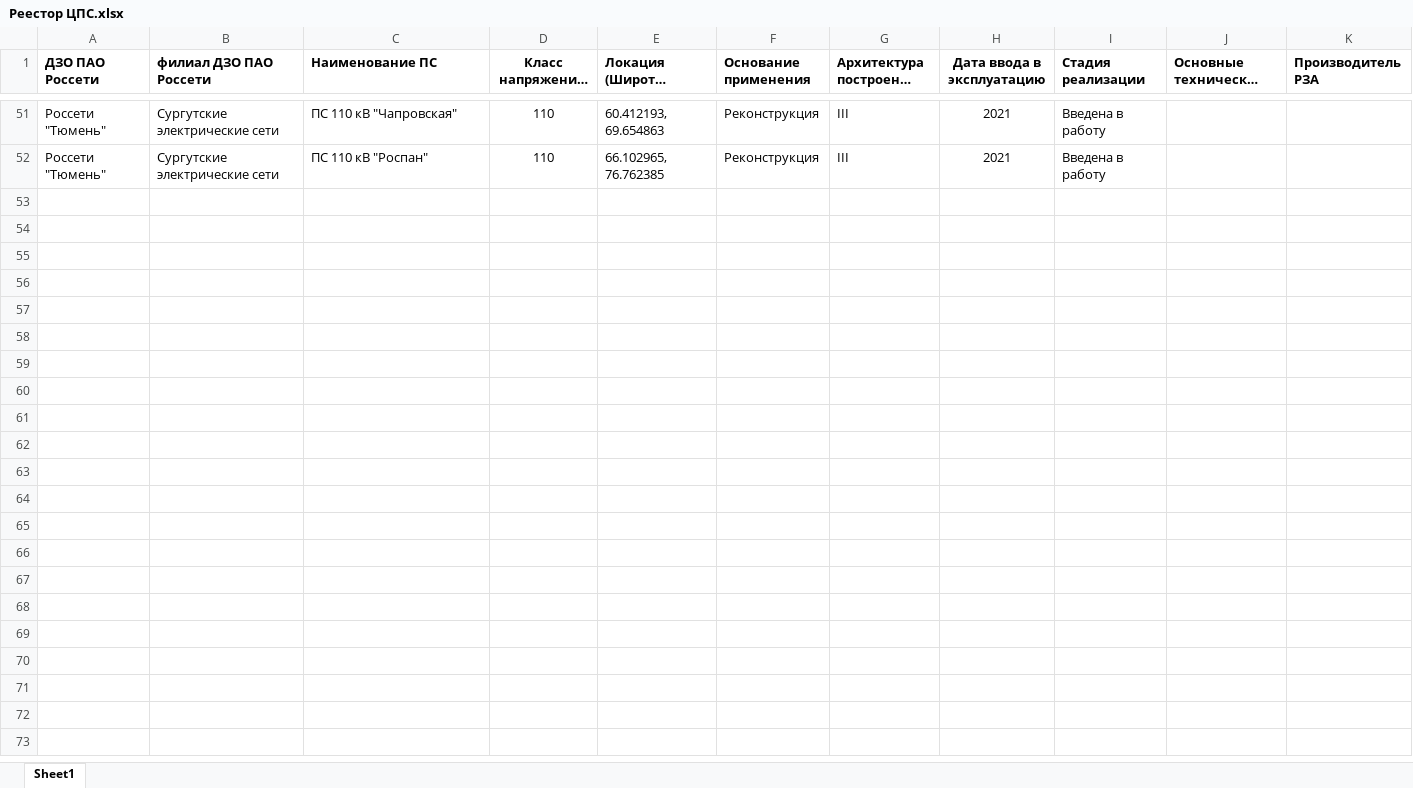
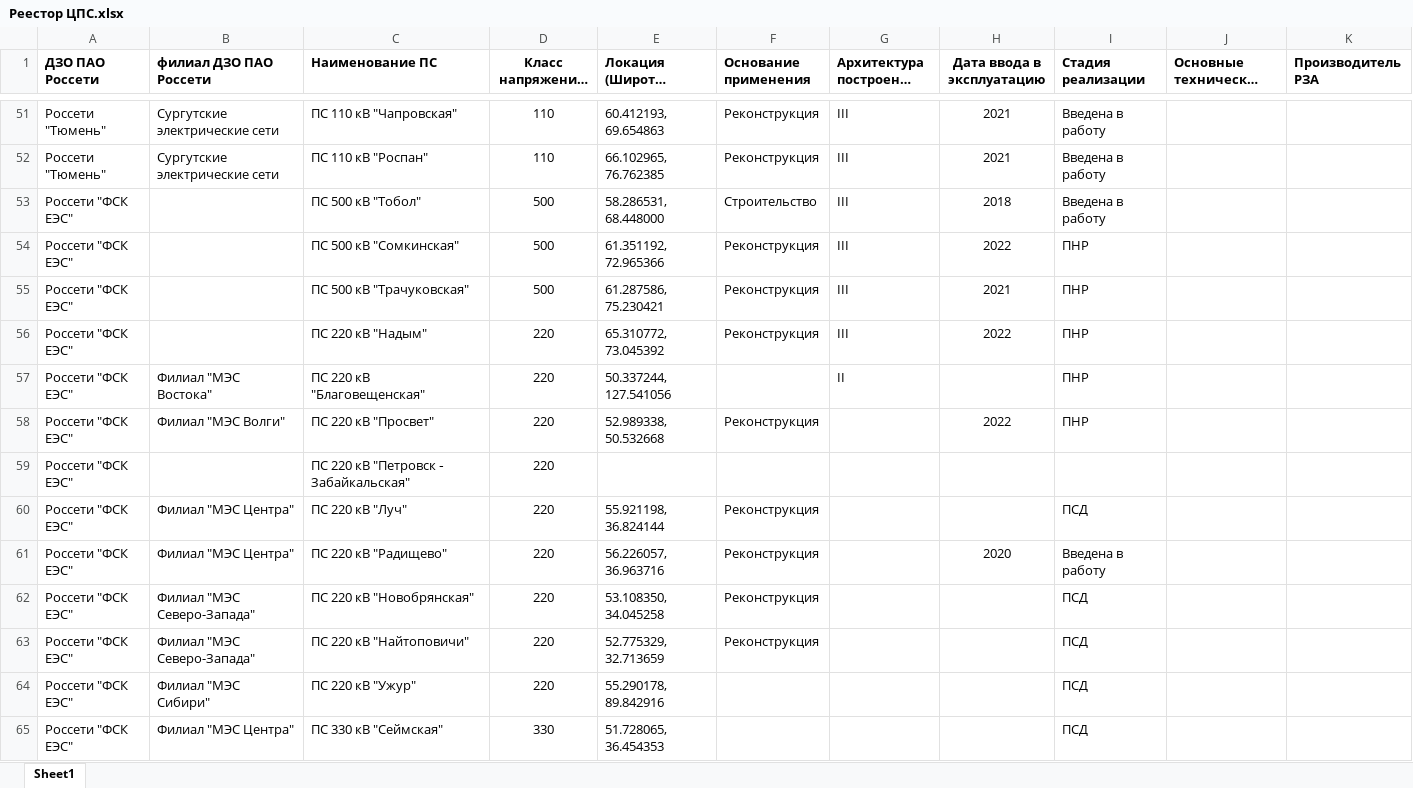
Before and after one commit to nikolayivan/DataBase, an Excel workbook: data/Реестор ЦПС.xlsx, sheet Sheet1, drawn as a sheet; only a part is shown, gaps mark what is left out; long unchanged cells end in …; values as stored, in another font and other column widths than the file's, no borders; the diff covers the shown part only; the diff names each change by its address in the sheet, - before the commit and + after, or states it on an @@ line.

Commit message:
Add files via upload

```diff
--- a/data/Реестор ЦПС.xlsx (sheet Sheet1)
+++ b/data/Реестор ЦПС.xlsx (sheet Sheet1)
+row 53: Россети "ФСК ЕЭС" |  | ПС 500 кВ "Тобол" | 500 | 58.286531, 68.448000 | Строительство | III | 2018 | Введена в работу
+row 54: Россети "ФСК ЕЭС" |  | ПС 500 кВ "Сомкинская" | 500 | 61.351192, 72.965366 | Реконструкция | III | 2022 | ПНР
+row 55: Россети "ФСК ЕЭС" |  | ПС 500 кВ "Трачуковская" | 500 | 61.287586, 75.230421 | Реконструкция | III | 2021 | ПНР
+row 56: Россети "ФСК ЕЭС" |  | ПС 220 кВ "Надым" | 220 | 65.310772, 73.045392 | Реконструкция | III | 2022 | ПНР
+row 57: Россети "ФСК ЕЭС" | Филиал "МЭС Востока" | ПС 220 кВ "Благовещенская" | 220 | 50.337244, 127.541056 |  | II |  | ПНР
+row 58: Россети "ФСК ЕЭС" | Филиал "МЭС Волги" | ПС 220 кВ "Просвет" | 220 | 52.989338, 50.532668 | Реконструкция |  | 2022 | ПНР
+row 59: Россети "ФСК ЕЭС" |  | ПС 220 кВ "Петровск ‐ Забайкальская" | 220
+row 60: Россети "ФСК ЕЭС" | Филиал "МЭС Центра" | ПС 220 кВ "Луч" | 220 | 55.921198, 36.824144 | Реконструкция |  |  | ПСД
+row 61: Россети "ФСК ЕЭС" | Филиал "МЭС Центра" | ПС 220 кВ "Радищево" | 220 | 56.226057, 36.963716 | Реконструкция |  | 2020 | Введена в работу
+row 62: Россети "ФСК ЕЭС" | Филиал "МЭС Северо-Запада" | ПС 220 кВ "Новобрянская" | 220 | 53.108350, 34.045258 | Реконструкция |  |  | ПСД
+row 63: Россети "ФСК ЕЭС" | Филиал "МЭС Северо-Запада" | ПС 220 кВ "Найтоповичи" | 220 | 52.775329, 32.713659 | Реконструкция |  |  | ПСД
+row 64: Россети "ФСК ЕЭС" | Филиал "МЭС Сибири" | ПС 220 кВ "Ужур" | 220 | 55.290178, 89.842916 |  |  |  | ПСД
+row 65: Россети "ФСК ЕЭС" | Филиал "МЭС Центра" | ПС 330 кВ "Сеймская" | 330 | 51.728065, 36.454353 |  |  |  | ПСД
```
Also changed, not shown: 12 added rows elsewhere in this sheet.
